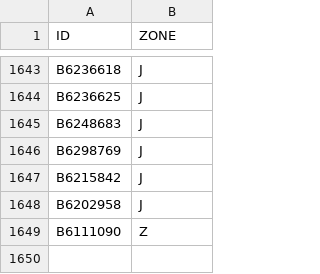
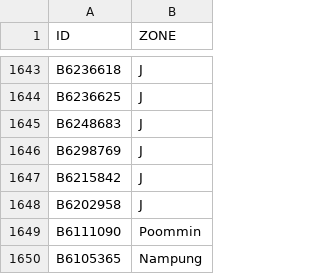
Before and after one commit to poommin2543/gear, a CSV file: Database.csv, drawn as a sheet; only a part is shown, gaps mark what is left out.

```diff
--- a/Database.csv
+++ b/Database.csv
@@ -1648,2 +1648,3 @@ B6215842,J
 B6202958,J
-B6111090,Z
+B6111090,Poommin
+B6105365,Nampung
```
Also changed, not shown: 3 other files.
